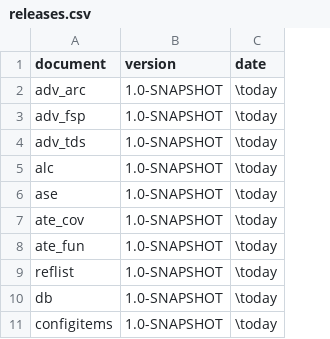
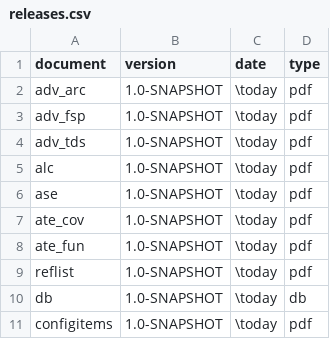
Before and after one commit to n-design/n-doc, a CSV file: common/db/releases.csv, drawn as a sheet; the diff names each change by its address in the sheet, - before the commit and + after, or states it on an @@ line.

Commit message:
Add document type to DB

```diff
--- a/common/db/releases.csv
+++ b/common/db/releases.csv
+column D (type), rows 2-11: pdf | pdf | pdf | pdf | pdf | pdf | pdf | pdf | db | pdf
```
Also changed, not shown: common/test_db/releases.csv, 4 other files.
